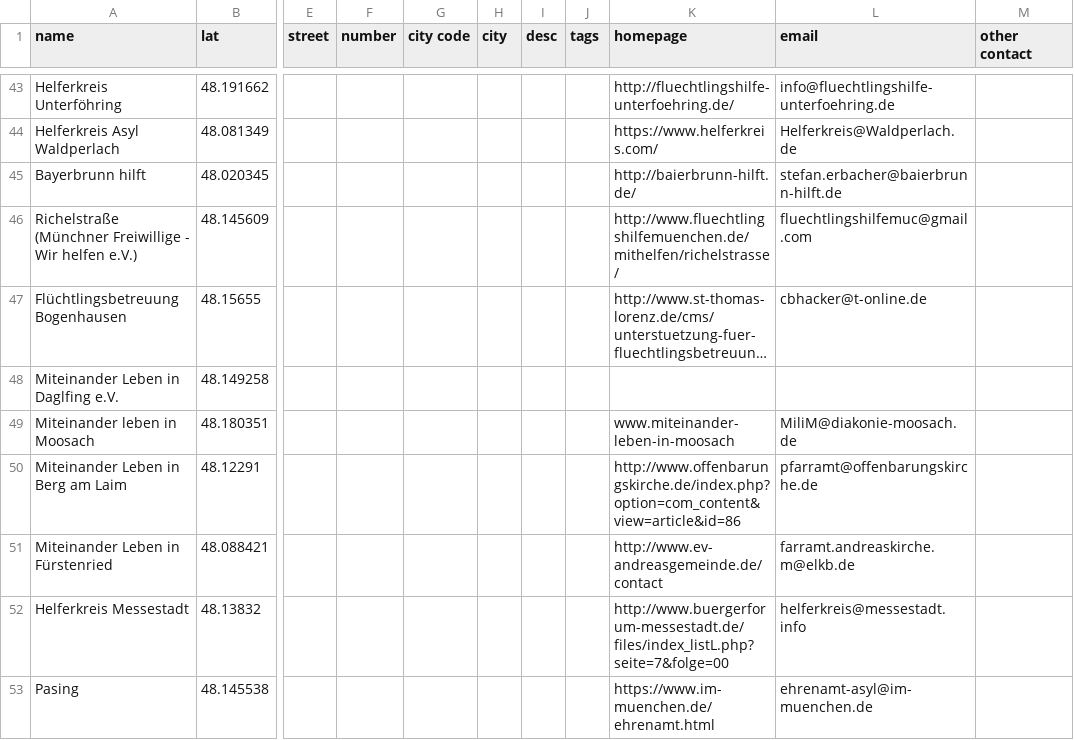
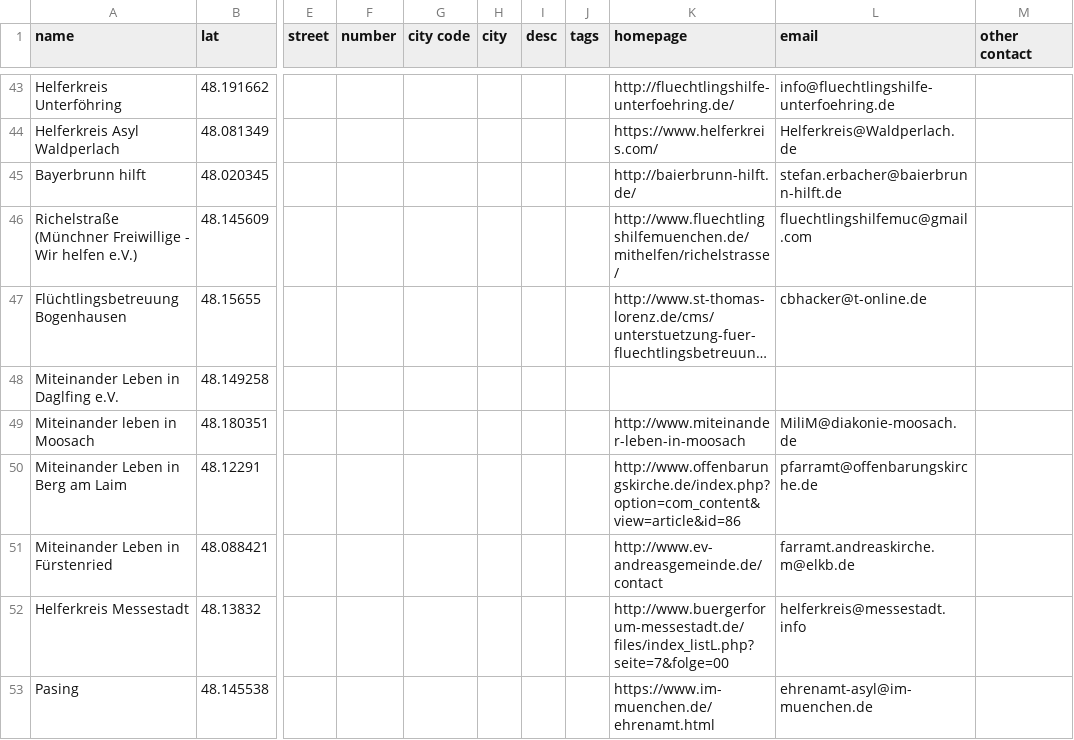
Before and after one commit to muc-fluechtlingsrat/helferkreis-map, a CSV file: data/map_refugee_initiatives_munich.csv, drawn as a sheet; only a part is shown, gaps mark what is left out; long unchanged cells end in …; the diff names each change by its address in the sheet, - before the commit and + after, or states it on an @@ line.

Commit message:
url needs http

```diff
--- a/data/map_refugee_initiatives_munich.csv
+++ b/data/map_refugee_initiatives_munich.csv
-K49 (homepage): www.miteinander-leben-in-moosach
+K49 (homepage): http://www.miteinander-leben-in-moosach
```
